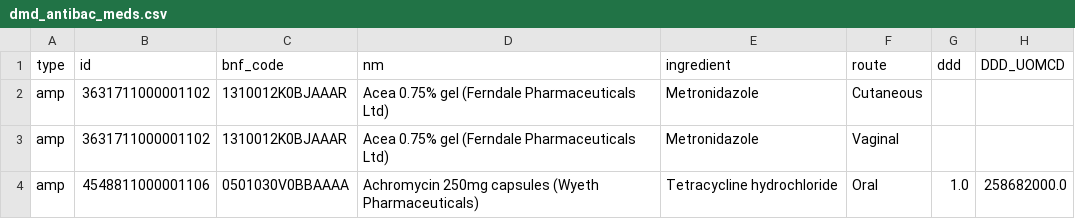
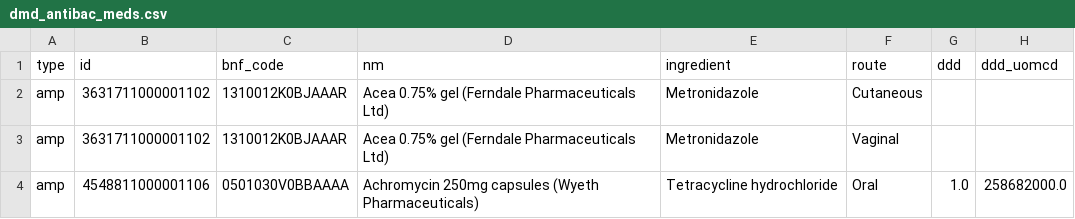
Before and after one commit to ebmdatalab/open-nhs-hospital-use-data, a CSV file: data/dmd_antibac_meds.csv, drawn as a sheet; only a part is shown.

```diff
--- a/data/dmd_antibac_meds.csv
+++ b/data/dmd_antibac_meds.csv
@@ -1,2 +1,2 @@
-type,id,bnf_code,nm,ingredient,route,ddd,DDD_UOMCD
+type,id,bnf_code,nm,ingredient,route,ddd,ddd_uomcd
 amp,3631711000001102,1310012K0BJAAAR,Acea 0.75% gel (Ferndale Pharmaceuticals Ltd),Metronidazole,Cutaneous,,
```
Also changed, not shown: 3 other files.
